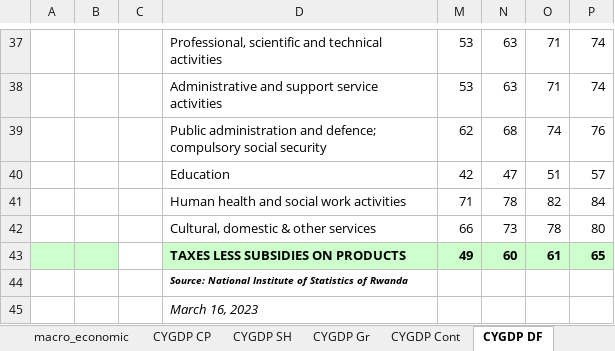
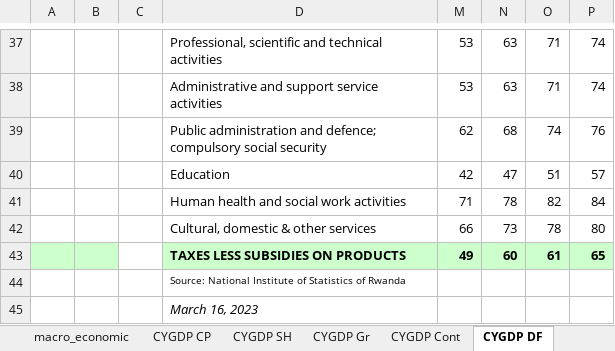
Before and after one commit to saveur1/Hackathon2023, an Excel workbook: GDP.xlsx, sheet CYGDP DF, drawn as a sheet; only a part is shown, gaps mark what is left out; values as stored, in another font and other column widths than the file's, no borders; conditional formats not drawn; the diff names each change by its address in the sheet, - before the commit and + after, or states it on an @@ line.

```diff
--- a/GDP.xlsx (sheet CYGDP DF)
+++ b/GDP.xlsx (sheet CYGDP DF)
@@ D44 bold: on → off, italic: on → off @@
```
Also changed, not shown: sheet CYGDP Cont, sheet CYGDP Gr, sheet CYGDP SH, sheet CYGDP CP, sheet Table A, sheet CYGDP KP, 1 more sheet, 2 other files.
